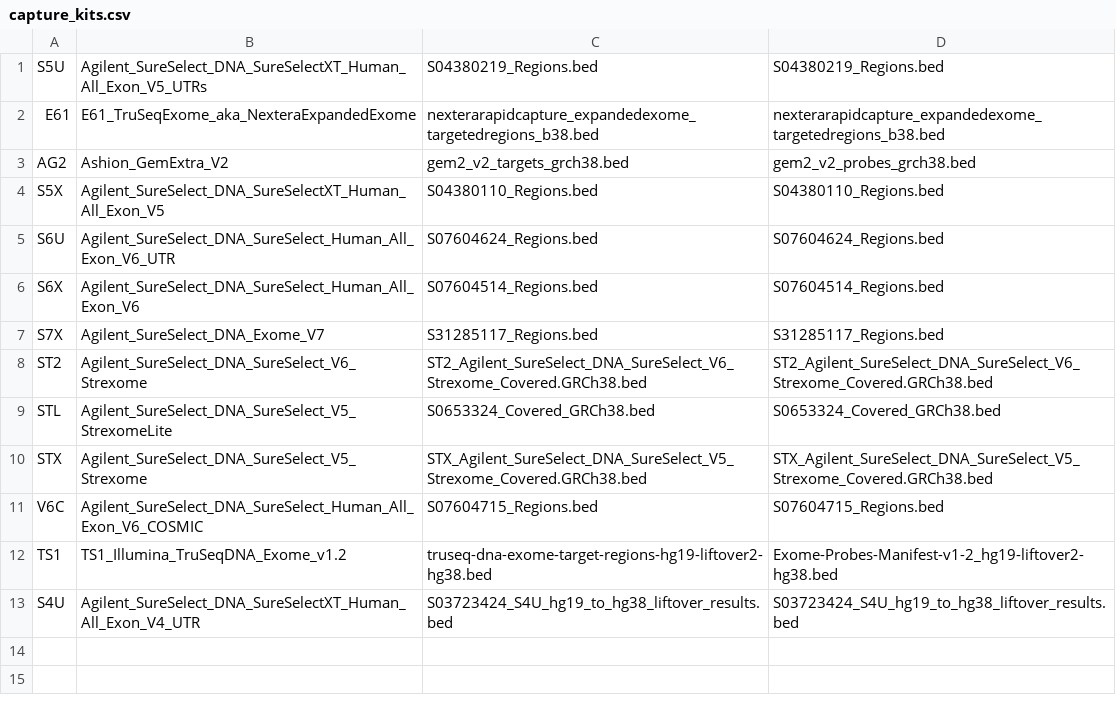
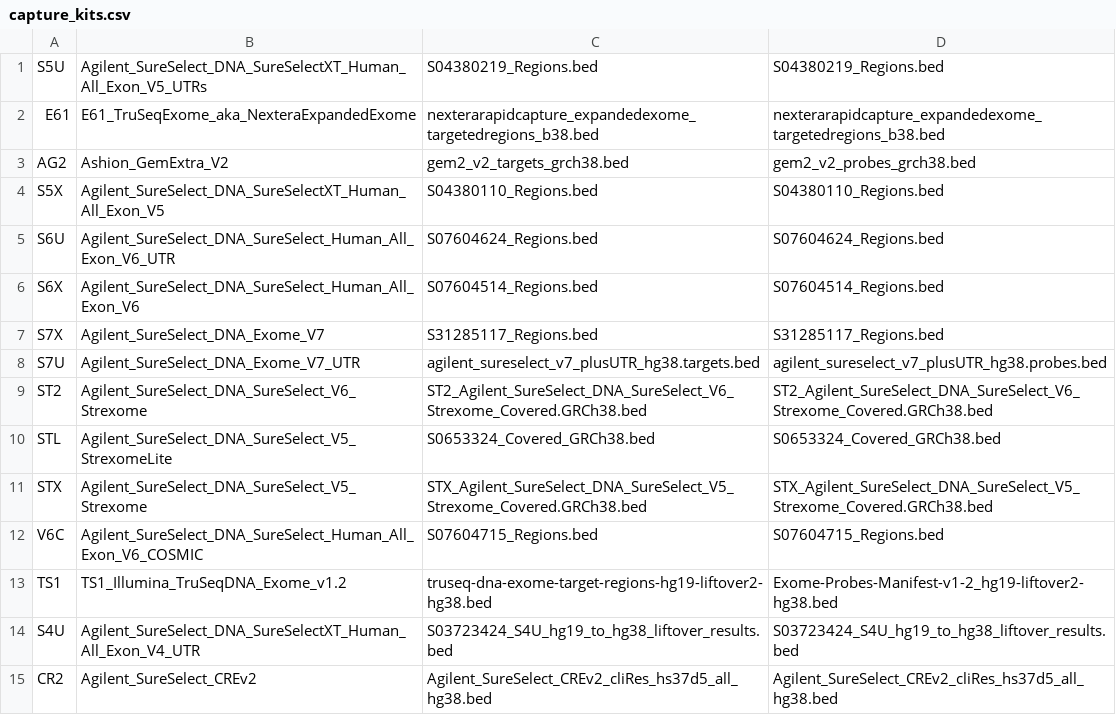
Before and after one commit to tgen/jetstream_resources, a CSV file: phoenix/capture_kits.csv, drawn as a sheet; the diff names each change by its address in the sheet, - before the commit and + after, or states it on an @@ line.

Commit message:
Updated capture kit support

```diff
--- a/phoenix/capture_kits.csv
+++ b/phoenix/capture_kits.csv
+row 8: S7U | Agilent_SureSelect_DNA_Exome_V7_UTR | agilent_sureselect_v7_plusUTR_hg38.targets.bed | agilent_sureselect_v7_plusUTR_hg38.probes.bed
+row 15: CR2 | Agilent_SureSelect_CREv2 | Agilent_SureSelect_CREv2_cliRes_hs37d5_all_hg38.bed | Agilent_SureSelect_CREv2_cliRes_hs37d5_all_hg38.bed
```
Also changed, not shown: suncity/capture_kits.csv.
